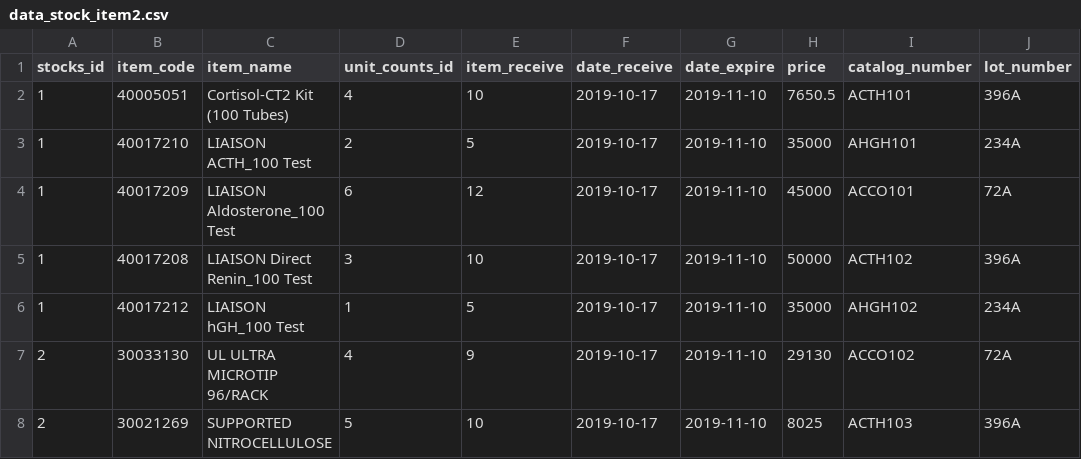
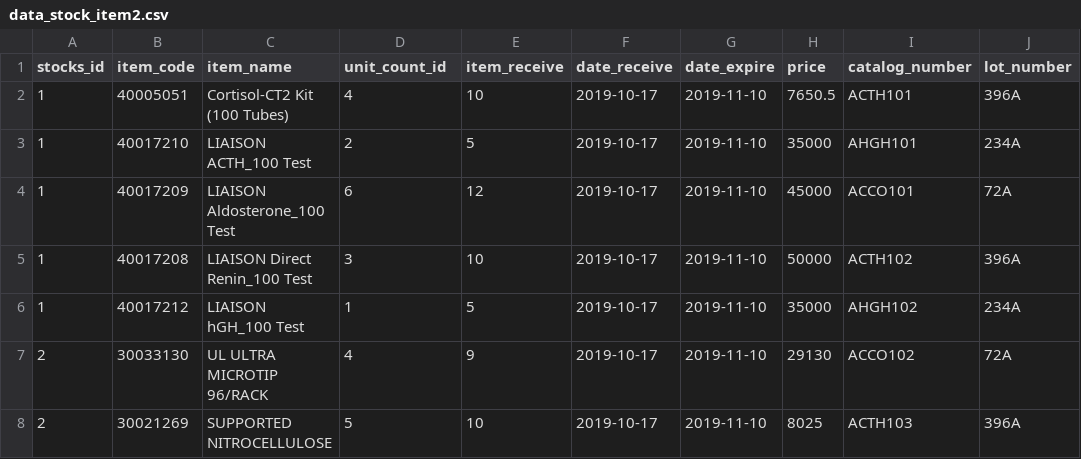
Before and after one commit to nongsansanee/infomed-stock, a CSV file: storage/csv/data_stock_item2.csv, drawn as a sheet; only a part is shown.

Commit message:
set font and use vue prop show data

```diff
--- a/storage/csv/data_stock_item2.csv
+++ b/storage/csv/data_stock_item2.csv
@@ -1,2 +1,2 @@
-stocks_id,item_code,item_name,unit_counts_id,item_receive,date_receive,date_expire,price,catalog_number,lot_number
+stocks_id,item_code,item_name,unit_count_id,item_receive,date_receive,date_expire,price,catalog_number,lot_number
 1,40005051,Cortisol-CT2 Kit (100 Tubes),4,10,2019-10-17,2019-11-10,7650.5,ACTH101,396A
```
Also changed, not shown: 50 other files.
